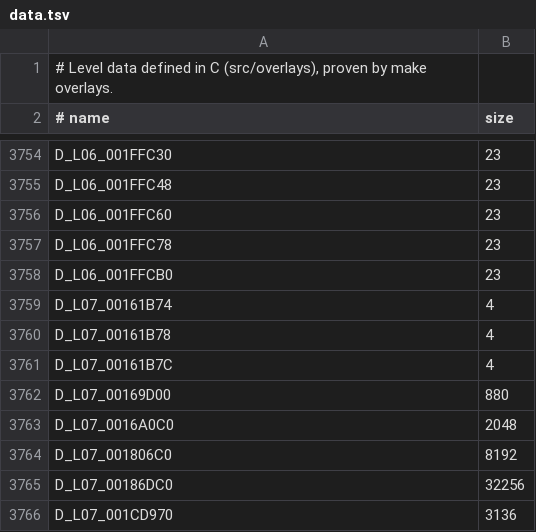
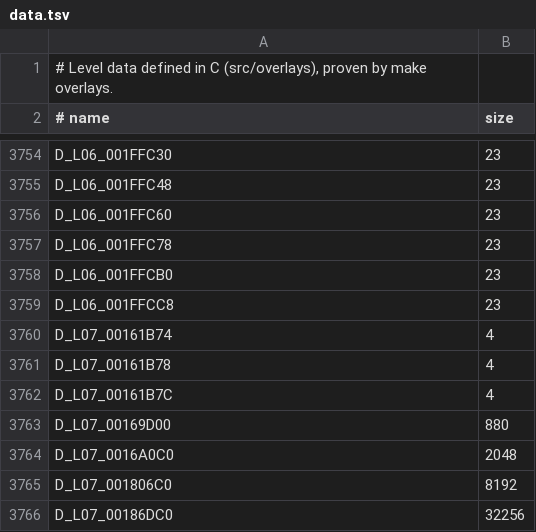
Before and after one commit to lombyte-project/Lombyte, a TSV file: config/overlays/us/data.tsv, drawn as a sheet; only a part is shown, gaps mark what is left out; the shorter side is filled out with more unchanged rows.

Commit message:
decomp: move D_L06_001FFCC8 into src/overlays/l06/world/loaders/00252dd0.c

```diff
--- a/config/overlays/us/data.tsv
+++ b/config/overlays/us/data.tsv
@@ -3758,2 +3758,3 @@ D_L06_001FFC78	23
 D_L06_001FFCB0	23
+D_L06_001FFCC8	23
 D_L07_00161B74	4
```
Also changed, not shown: 1 other file.
